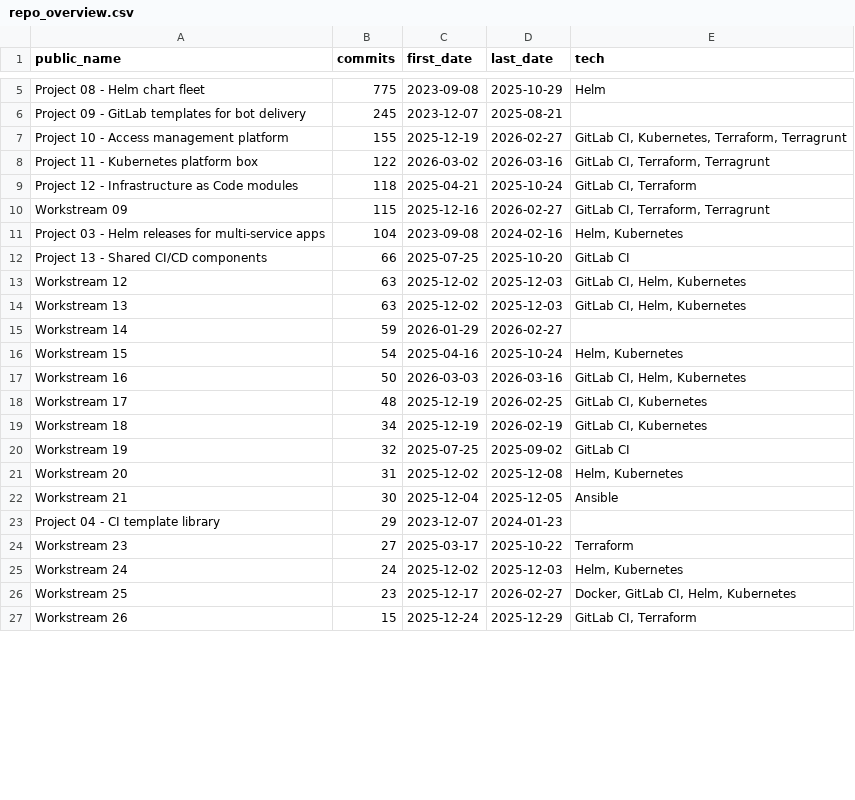
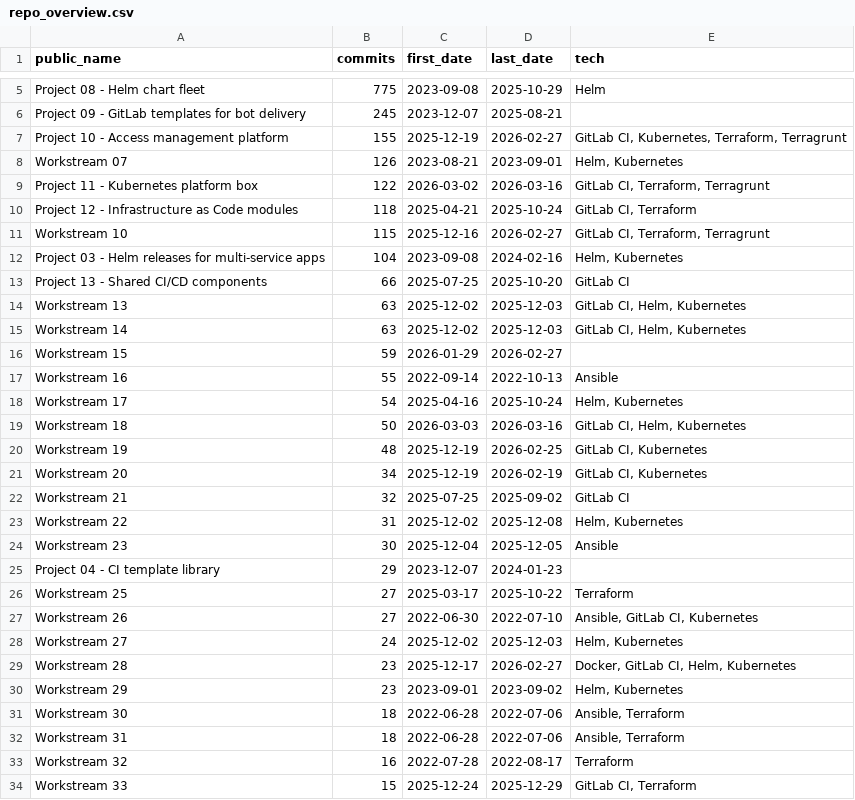
Before and after one commit to tyurinmacsim-ops/portfolio, a CSV file: data/repo_overview.csv, drawn as a sheet; only a part is shown, gaps mark what is left out; the diff covers the shown part only.

Commit message:
add swapp commit repo

```diff
--- a/data/repo_overview.csv
+++ b/data/repo_overview.csv
@@ -7,21 +7,28 @@ Project 09 - GitLab templates for bot delivery,245,2023-12-07,2025-08-21,
 Project 10 - Access management platform,155,2025-12-19,2026-02-27,"GitLab CI, Kubernetes, Terraform, Terragrunt"
+Workstream 07,126,2023-08-21,2023-09-01,"Helm, Kubernetes"
 Project 11 - Kubernetes platform box,122,2026-03-02,2026-03-16,"GitLab CI, Terraform, Terragrunt"
 Project 12 - Infrastructure as Code modules,118,2025-04-21,2025-10-24,"GitLab CI, Terraform"
-Workstream 09,115,2025-12-16,2026-02-27,"GitLab CI, Terraform, Terragrunt"
+Workstream 10,115,2025-12-16,2026-02-27,"GitLab CI, Terraform, Terragrunt"
 Project 03 - Helm releases for multi-service apps,104,2023-09-08,2024-02-16,"Helm, Kubernetes"
 Project 13 - Shared CI/CD components,66,2025-07-25,2025-10-20,GitLab CI
-Workstream 12,63,2025-12-02,2025-12-03,"GitLab CI, Helm, Kubernetes"
 Workstream 13,63,2025-12-02,2025-12-03,"GitLab CI, Helm, Kubernetes"
-Workstream 14,59,2026-01-29,2026-02-27,
-Workstream 15,54,2025-04-16,2025-10-24,"Helm, Kubernetes"
-Workstream 16,50,2026-03-03,2026-03-16,"GitLab CI, Helm, Kubernetes"
-Workstream 17,48,2025-12-19,2026-02-25,"GitLab CI, Kubernetes"
-Workstream 18,34,2025-12-19,2026-02-19,"GitLab CI, Kubernetes"
-Workstream 19,32,2025-07-25,2025-09-02,GitLab CI
-Workstream 20,31,2025-12-02,2025-12-08,"Helm, Kubernetes"
-Workstream 21,30,2025-12-04,2025-12-05,Ansible
+Workstream 14,63,2025-12-02,2025-12-03,"GitLab CI, Helm, Kubernetes"
+Workstream 15,59,2026-01-29,2026-02-27,
+Workstream 16,55,2022-09-14,2022-10-13,Ansible
+Workstream 17,54,2025-04-16,2025-10-24,"Helm, Kubernetes"
+Workstream 18,50,2026-03-03,2026-03-16,"GitLab CI, Helm, Kubernetes"
+Workstream 19,48,2025-12-19,2026-02-25,"GitLab CI, Kubernetes"
+Workstream 20,34,2025-12-19,2026-02-19,"GitLab CI, Kubernetes"
+Workstream 21,32,2025-07-25,2025-09-02,GitLab CI
+Workstream 22,31,2025-12-02,2025-12-08,"Helm, Kubernetes"
+Workstream 23,30,2025-12-04,2025-12-05,Ansible
 Project 04 - CI template library,29,2023-12-07,2024-01-23,
-Workstream 23,27,2025-03-17,2025-10-22,Terraform
-Workstream 24,24,2025-12-02,2025-12-03,"Helm, Kubernetes"
-Workstream 25,23,2025-12-17,2026-02-27,"Docker, GitLab CI, Helm, Kubernetes"
-Workstream 26,15,2025-12-24,2025-12-29,"GitLab CI, Terraform"
+Workstream 25,27,2025-03-17,2025-10-22,Terraform
+Workstream 26,27,2022-06-30,2022-07-10,"Ansible, GitLab CI, Kubernetes"
+Workstream 27,24,2025-12-02,2025-12-03,"Helm, Kubernetes"
+Workstream 28,23,2025-12-17,2026-02-27,"Docker, GitLab CI, Helm, Kubernetes"
+Workstream 29,23,2023-09-01,2023-09-02,"Helm, Kubernetes"
+Workstream 30,18,2022-06-28,2022-07-06,"Ansible, Terraform"
+Workstream 31,18,2022-06-28,2022-07-06,"Ansible, Terraform"
+Workstream 32,16,2022-07-28,2022-08-17,Terraform
+Workstream 33,15,2025-12-24,2025-12-29,"GitLab CI, Terraform"
```
Also changed, not shown: 14 edited cells elsewhere in this file, 12 other files.
